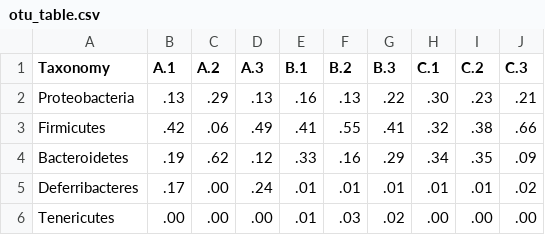
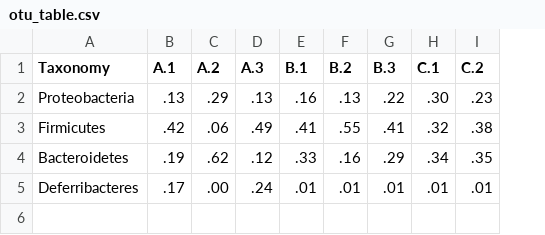
Before and after one commit to shenwei356/csvtk, a CSV file: doc/docs/files/otu_table.csv, drawn as a sheet; the diff names each change by its address in the sheet, - before the commit and + after, or states it on an @@ line.

```diff
--- a/doc/docs/files/otu_table.csv
+++ b/doc/docs/files/otu_table.csv
-column J (C.3), rows 2-5: .21 | .66 | .09 | .02
-row 6: Tenericutes | .00 | .00 | .00 | .01 | .03 | .02 | .00 | .00 | .00
```
Also changed, not shown: doc/docs/files/otu_table2.csv, doc/docs/files/otu_table3.csv, 5 other files.
